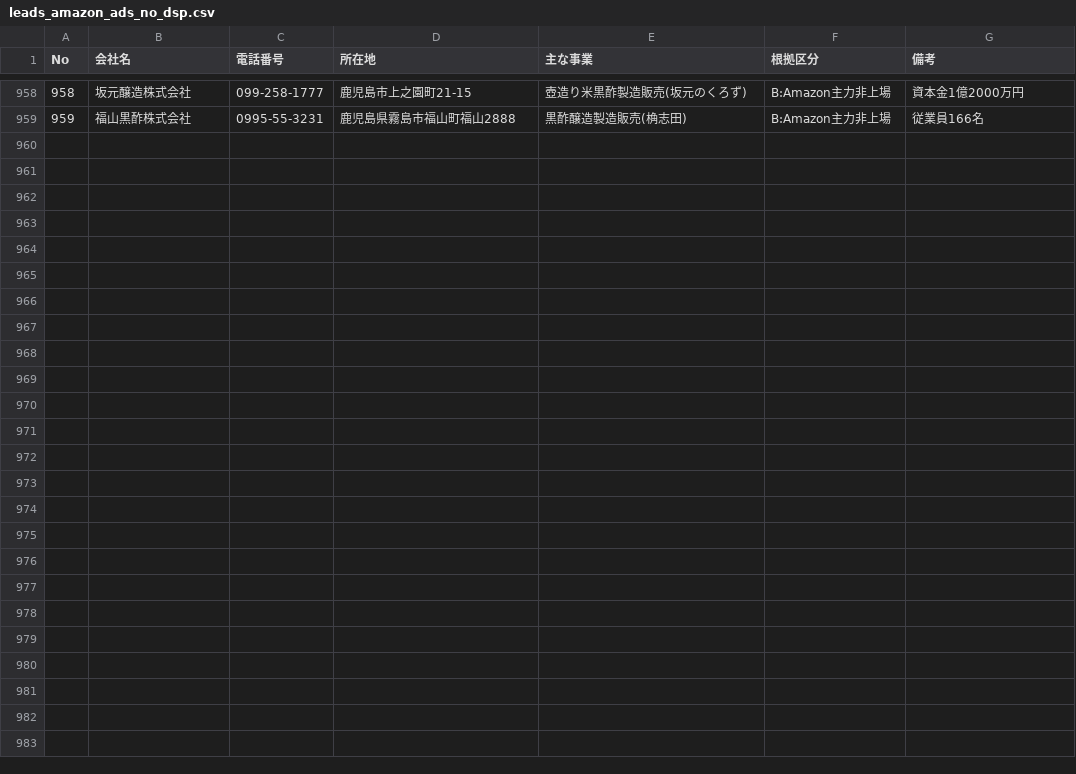
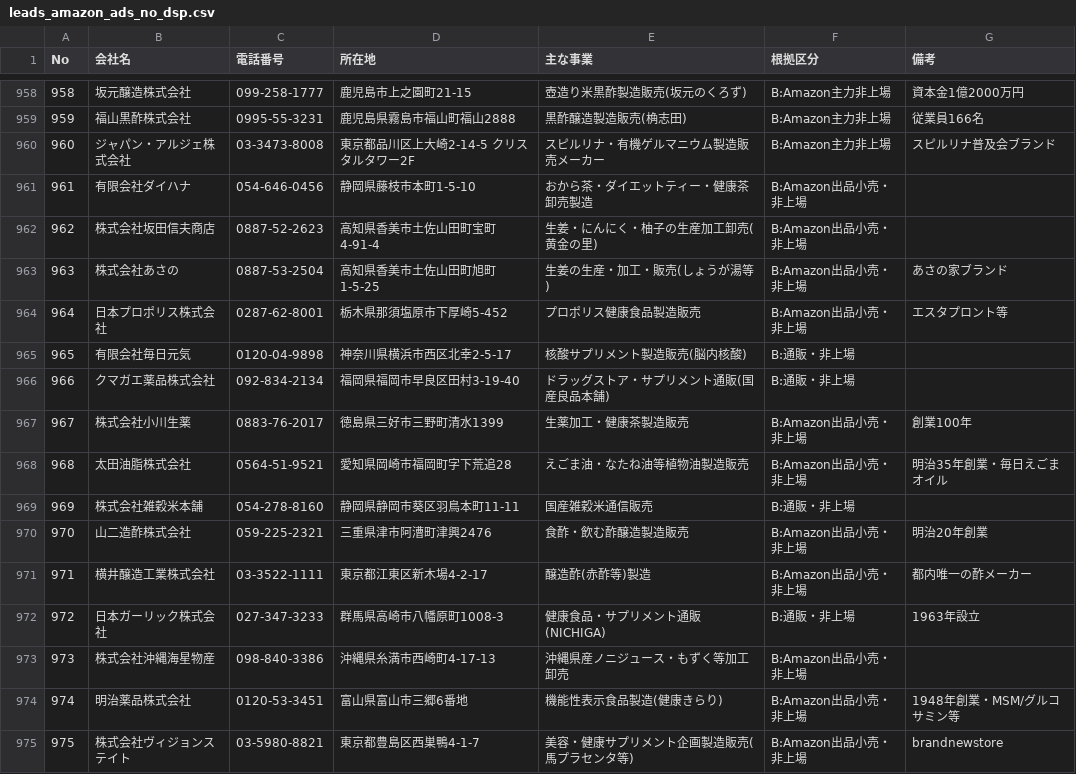
Before and after one commit to suzukim-debug/salesdepartment, a CSV file: leads_amazon_ads_no_dsp.csv, drawn as a sheet; only a part is shown, gaps mark what is left out; the diff names each change by its address in the sheet, - before the commit and + after, or states it on an @@ line.

```diff
--- a/leads_amazon_ads_no_dsp.csv
+++ b/leads_amazon_ads_no_dsp.csv
+row 960: 960 | ジャパン・アルジェ株式会社 | 03-3473-8008 | 東京都品川区上大崎2-14-5 クリスタルタワー2F | スピルリナ・有機ゲルマニウム製造販売メーカー | B:Amazon主力非上場 | スピルリナ普及会ブランド
+row 961: 961 | 有限会社ダイハナ | 054-646-0456 | 静岡県藤枝市本町1-5-10 | おから茶・ダイエットティー・健康茶卸売製造 | B:Amazon出品小売・非上場
+row 962: 962 | 株式会社坂田信夫商店 | 0887-52-2623 | 高知県香美市土佐山田町宝町4-91-4 | 生姜・にんにく・柚子の生産加工卸売(黄金の里) | B:Amazon出品小売・非上場
+row 963: 963 | 株式会社あさの | 0887-53-2504 | 高知県香美市土佐山田町旭町1-5-25 | 生姜の生産・加工・販売(しょうが湯等) | B:Amazon出品小売・非上場 | あさの家ブランド
+row 964: 964 | 日本プロポリス株式会社 | 0287-62-8001 | 栃木県那須塩原市下厚崎5-452 | プロポリス健康食品製造販売 | B:Amazon出品小売・非上場 | エスタプロント等
+row 965: 965 | 有限会社毎日元気 | 0120-04-9898 | 神奈川県横浜市西区北幸2-5-17 | 核酸サプリメント製造販売(脳内核酸) | B:通販・非上場
+row 966: 966 | クマガエ薬品株式会社 | 092-834-2134 | 福岡県福岡市早良区田村3-19-40 | ドラッグストア・サプリメント通販(国産良品本舗) | B:通販・非上場
+row 967: 967 | 株式会社小川生薬 | 0883-76-2017 | 徳島県三好市三野町清水1399 | 生薬加工・健康茶製造販売 | B:Amazon出品小売・非上場 | 創業100年
+row 968: 968 | 太田油脂株式会社 | 0564-51-9521 | 愛知県岡崎市福岡町字下荒追28 | えごま油・なたね油等植物油製造販売 | B:Amazon出品小売・非上場 | 明治35年創業・毎日えごまオイル
+row 969: 969 | 株式会社雑穀米本舗 | 054-278-8160 | 静岡県静岡市葵区羽鳥本町11-11 | 国産雑穀米通信販売 | B:通販・非上場
+row 970: 970 | 山二造酢株式会社 | 059-225-2321 | 三重県津市阿漕町津興2476 | 食酢・飲む酢醸造製造販売 | B:Amazon出品小売・非上場 | 明治20年創業
+row 971: 971 | 横井醸造工業株式会社 | 03-3522-1111 | 東京都江東区新木場4-2-17 | 醸造酢(赤酢等)製造 | B:Amazon出品小売・非上場 | 都内唯一の酢メーカー
+row 972: 972 | 日本ガーリック株式会社 | 027-347-3233 | 群馬県高崎市八幡原町1008-3 | 健康食品・サプリメント通販(NICHIGA) | B:通販・非上場 | 1963年設立
+row 973: 973 | 株式会社沖縄海星物産 | 098-840-3386 | 沖縄県糸満市西崎町4-17-13 | 沖縄県産ノニジュース・もずく等加工卸売 | B:Amazon出品小売・非上場
+row 974: 974 | 明治薬品株式会社 | 0120-53-3451 | 富山県富山市三郷6番地 | 機能性表示食品製造(健康きらり) | B:Amazon出品小売・非上場 | 1948年創業・MSM/グルコサミン等
+row 975: 975 | 株式会社ヴィジョンステイト | 03-5980-8821 | 東京都豊島区西巣鴨4-1-7 | 美容・健康サプリメント企画製造販売(馬プラセンタ等) | B:Amazon出品小売・非上場 | brandnewstore
```
